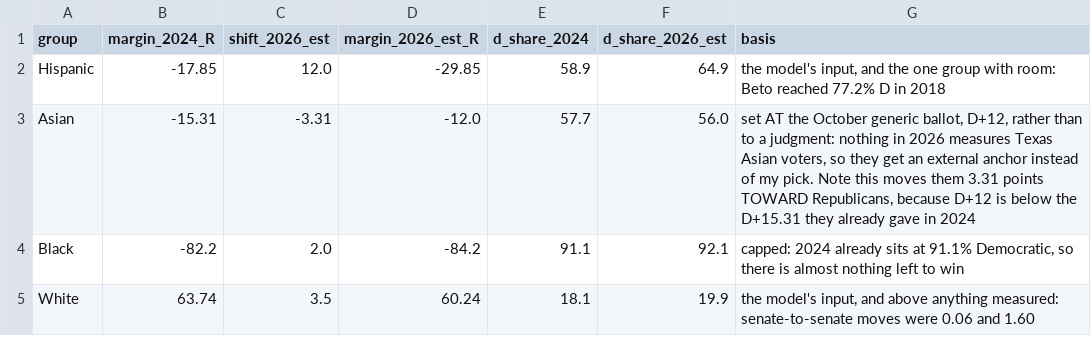
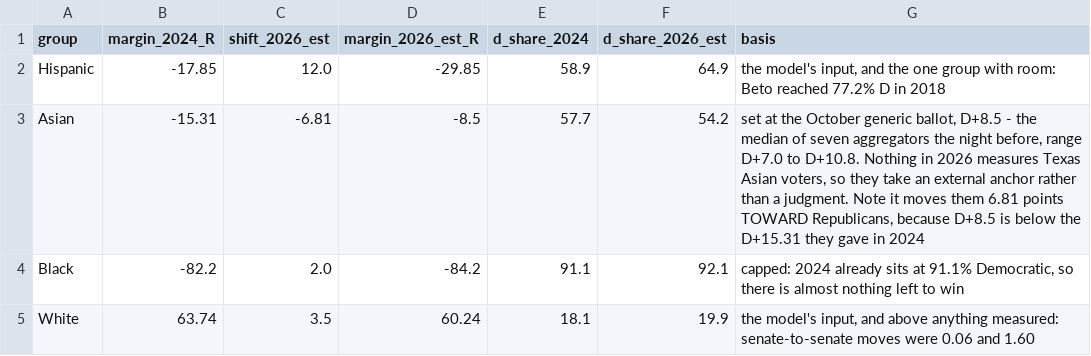
Before and after one commit to Lisamarino13/election-night, a CSV file: data/tx/tx_ethnicity.csv, drawn as a sheet.

```diff
--- a/data/tx/tx_ethnicity.csv
+++ b/data/tx/tx_ethnicity.csv
@@ -2,3 +2,3 @@ group,margin_2024_R,shift_2026_est,margin_2026_est_R,d_share_2024,d_share_2026_e
 Hispanic,-17.85,12.0,-29.85,58.9,64.9,"the model's input, and the one group with room: Beto reached 77.2% D in 2018"
-Asian,-15.31,-3.31,-12.0,57.7,56.0,"set AT the October generic ballot, D+12, rather than to a judgment: nothing in 2026 measures Texas Asian voters, so they get an external anchor instead of my pick. Note this moves them 3.31 points TOWARD Republicans, because D+12 is below the D+15.31 they already gave in 2024"
+Asian,-15.31,-6.81,-8.5,57.7,54.2,"set at the October generic ballot, D+8.5 - the median of seven aggregators the night before, range D+7.0 to D+10.8. Nothing in 2026 measures Texas Asian voters, so they take an external anchor rather than a judgment. Note it moves them 6.81 points TOWARD Republicans, because D+8.5 is below the D+15.31 they gave in 2024"
 Black,-82.2,2.0,-84.2,91.1,92.1,"capped: 2024 already sits at 91.1% Democratic, so there is almost nothing left to win"
```
Also changed, not shown: data/tx/tx_baseline.csv, data/tx/tx_estimates.csv, 1 other file.
